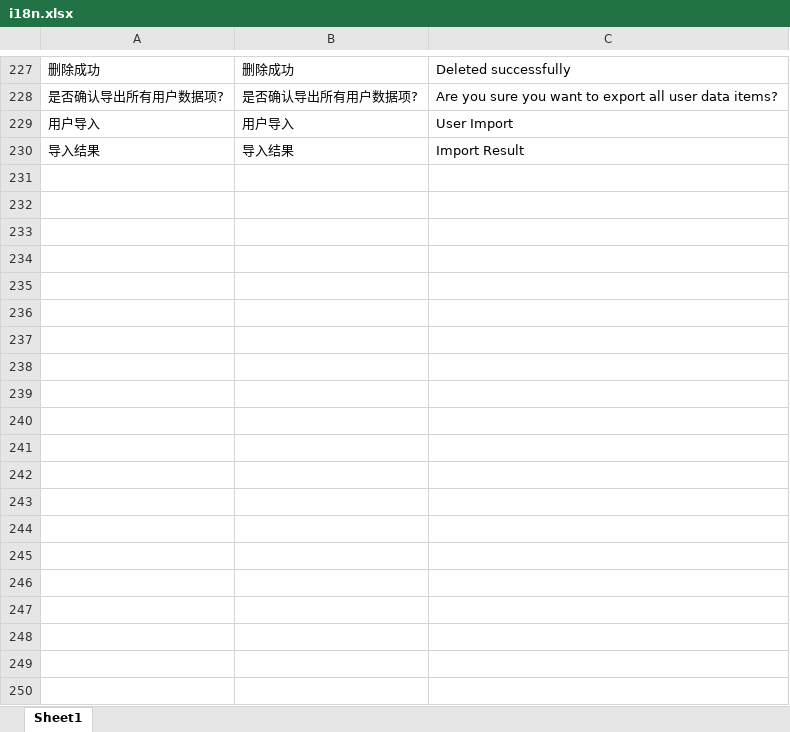
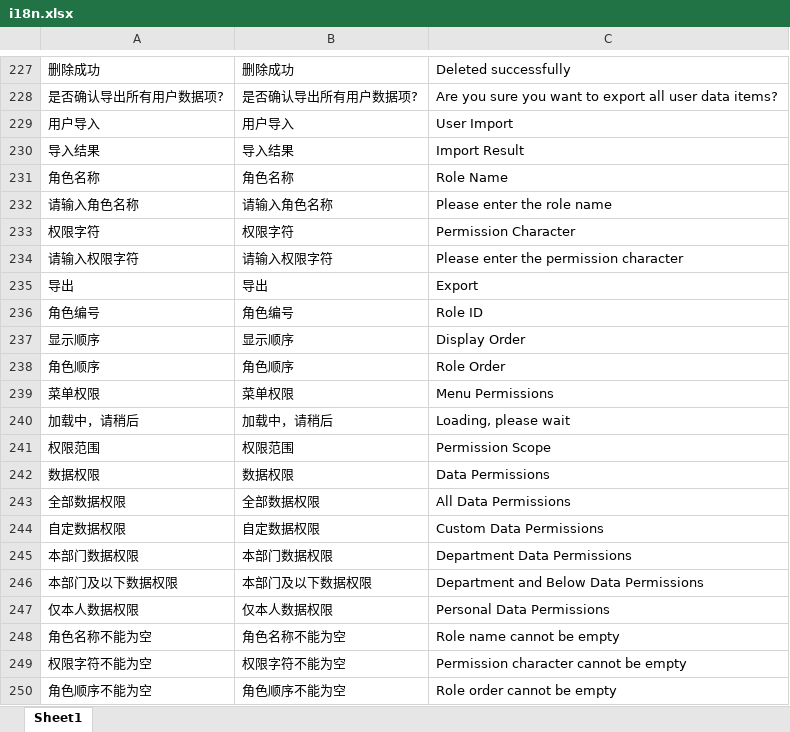
Before and after one commit to nikinikinico/ferry-web, an Excel workbook: src/locale/i18n.xlsx, sheet Sheet1, drawn as a sheet; only a part is shown, gaps mark what is left out; values as stored, in another font and other column widths than the file's, no borders; conditional formats not drawn; the diff covers the shown part only; the diff names each change by its address in the sheet, - before the commit and + after, or states it on an @@ line.

```diff
--- a/src/locale/i18n.xlsx (sheet Sheet1)
+++ b/src/locale/i18n.xlsx (sheet Sheet1)
+row 231: 角色名称 | 角色名称 | Role Name
+row 232: 请输入角色名称 | 请输入角色名称 | Please enter the role name
+row 233: 权限字符 | 权限字符 | Permission Character
+row 234: 请输入权限字符 | 请输入权限字符 | Please enter the permission character
+row 235: 导出 | 导出 | Export
+row 236: 角色编号 | 角色编号 | Role ID
+row 237: 显示顺序 | 显示顺序 | Display Order
+row 238: 角色顺序 | 角色顺序 | Role Order
+row 239: 菜单权限 | 菜单权限 | Menu Permissions
+row 240: 加载中，请稍后 | 加载中，请稍后 | Loading, please wait
+row 241: 权限范围 | 权限范围 | Permission Scope
+row 242: 数据权限 | 数据权限 | Data Permissions
+row 243: 全部数据权限 | 全部数据权限 | All Data Permissions
+row 244: 自定数据权限 | 自定数据权限 | Custom Data Permissions
+row 245: 本部门数据权限 | 本部门数据权限 | Department Data Permissions
+row 246: 本部门及以下数据权限 | 本部门及以下数据权限 | Department and Below Data Permissions
+row 247: 仅本人数据权限 | 仅本人数据权限 | Personal Data Permissions
+row 248: 角色名称不能为空 | 角色名称不能为空 | Role name cannot be empty
+row 249: 权限字符不能为空 | 权限字符不能为空 | Permission character cannot be empty
+row 250: 角色顺序不能为空 | 角色顺序不能为空 | Role order cannot be empty
```
Also changed, not shown: 143 added rows and 2 edited cells elsewhere in this sheet, 25 other files.
